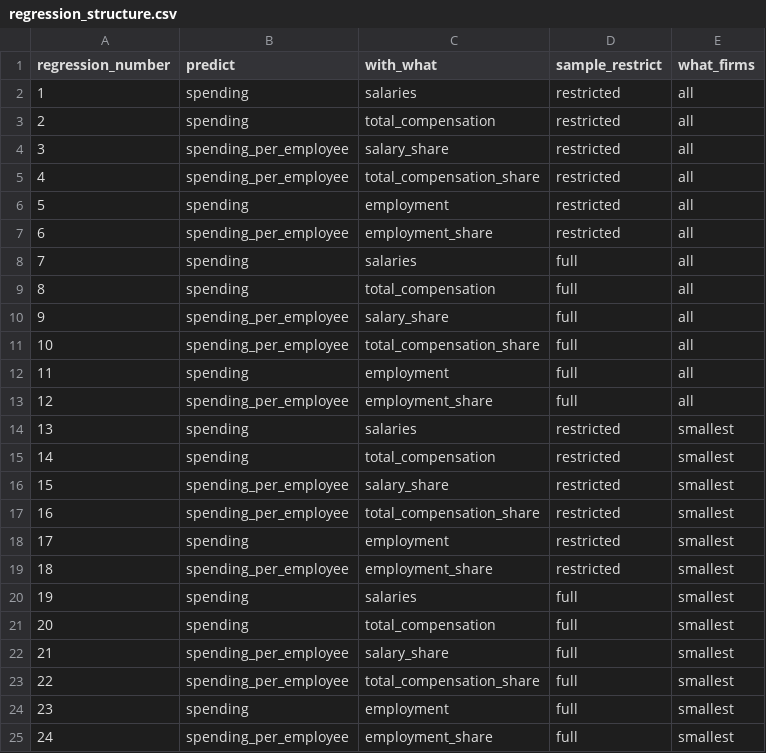
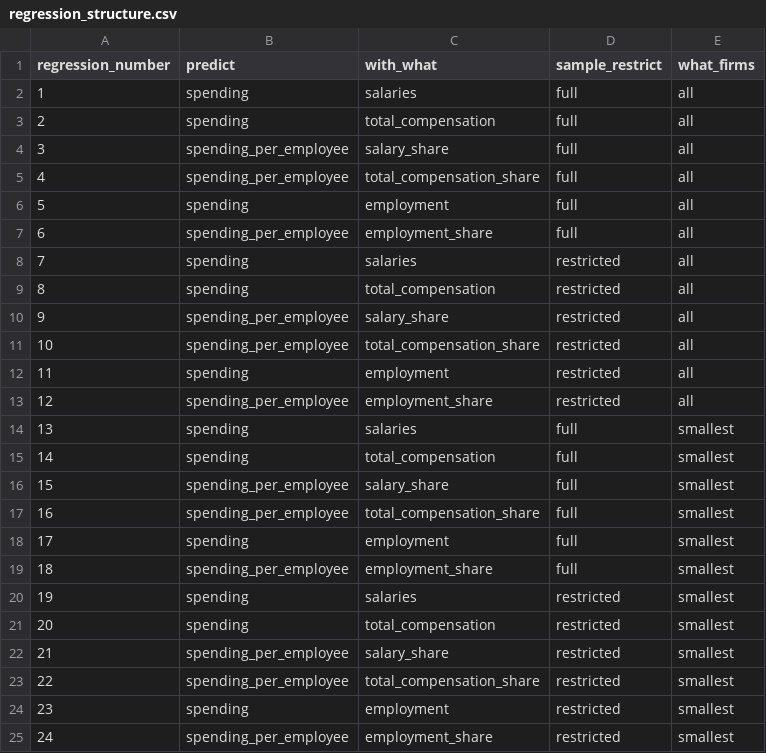
Before and after one commit to OlegTelegin/vc_cc_positions_cloud_site, a CSV file: web/data/regression_structure.csv, drawn as a sheet.

Commit message:
Update regression_structure.csv

```diff
--- a/web/data/regression_structure.csv
+++ b/web/data/regression_structure.csv
@@ -1,25 +1,25 @@
 regression_number,predict,with_what,sample_restrict,what_firms
-1,spending,salaries,restricted,all
-2,spending,total_compensation,restricted,all
-3,spending_per_employee,salary_share,restricted,all
-4,spending_per_employee,total_compensation_share,restricted,all
-5,spending,employment,restricted,all
-6,spending_per_employee,employment_share,restricted,all
-7,spending,salaries,full,all
-8,spending,total_compensation,full,all
-9,spending_per_employee,salary_share,full,all
-10,spending_per_employee,total_compensation_share,full,all
-11,spending,employment,full,all
-12,spending_per_employee,employment_share,full,all
-13,spending,salaries,restricted,smallest
-14,spending,total_compensation,restricted,smallest
-15,spending_per_employee,salary_share,restricted,smallest
-16,spending_per_employee,total_compensation_share,restricted,smallest
-17,spending,employment,restricted,smallest
-18,spending_per_employee,employment_share,restricted,smallest
-19,spending,salaries,full,smallest
-20,spending,total_compensation,full,smallest
-21,spending_per_employee,salary_share,full,smallest
-22,spending_per_employee,total_compensation_share,full,smallest
-23,spending,employment,full,smallest
-24,spending_per_employee,employment_share,full,smallest
+1,spending,salaries,full,all
+2,spending,total_compensation,full,all
+3,spending_per_employee,salary_share,full,all
+4,spending_per_employee,total_compensation_share,full,all
+5,spending,employment,full,all
+6,spending_per_employee,employment_share,full,all
+7,spending,salaries,restricted,all
+8,spending,total_compensation,restricted,all
+9,spending_per_employee,salary_share,restricted,all
+10,spending_per_employee,total_compensation_share,restricted,all
+11,spending,employment,restricted,all
+12,spending_per_employee,employment_share,restricted,all
+13,spending,salaries,full,smallest
+14,spending,total_compensation,full,smallest
+15,spending_per_employee,salary_share,full,smallest
+16,spending_per_employee,total_compensation_share,full,smallest
+17,spending,employment,full,smallest
+18,spending_per_employee,employment_share,full,smallest
+19,spending,salaries,restricted,smallest
+20,spending,total_compensation,restricted,smallest
+21,spending_per_employee,salary_share,restricted,smallest
+22,spending_per_employee,total_compensation_share,restricted,smallest
+23,spending,employment,restricted,smallest
+24,spending_per_employee,employment_share,restricted,smallest
```
